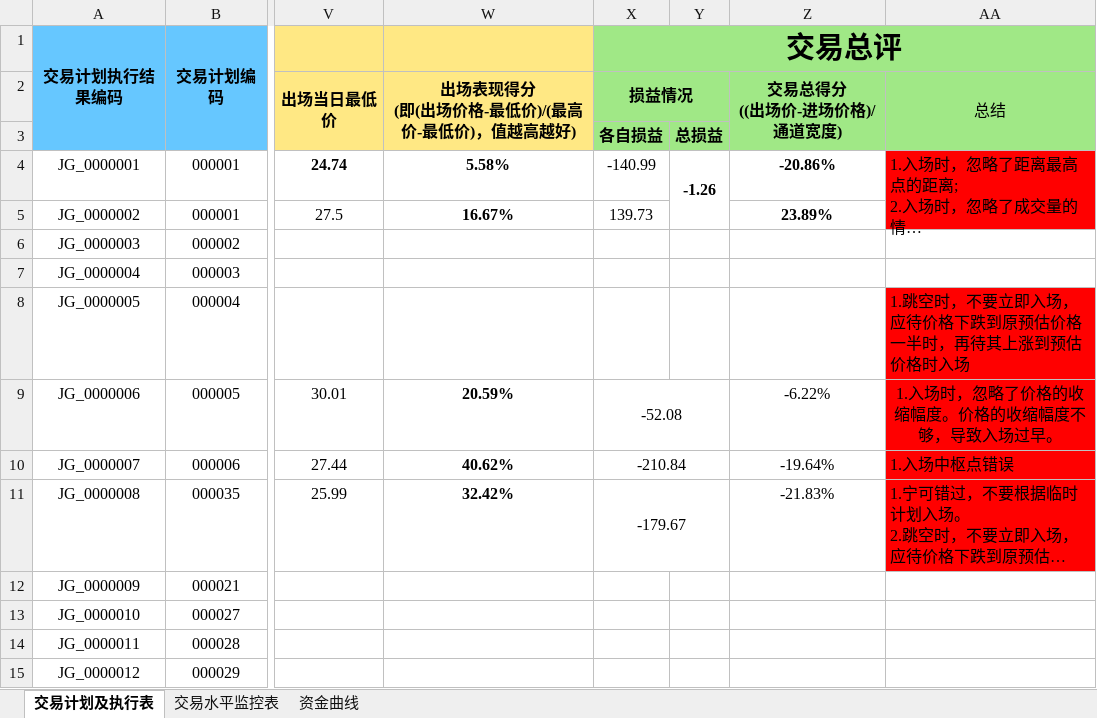
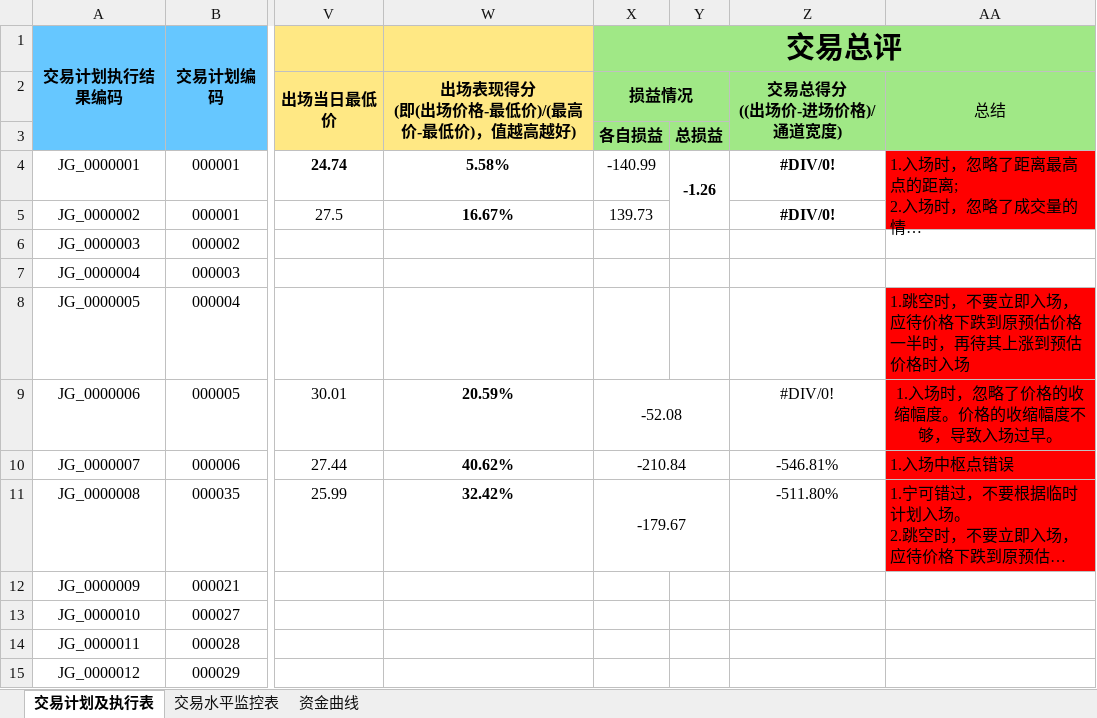
Before and after one commit to leaves-27/life, an Excel workbook: 我的创作/股票/技术投资/SEAP交易系统/交易计划执行结果.xlsx, sheet 交易计划及执行表, drawn as a sheet; only a part is shown, gaps mark what is left out; long unchanged cells end in …; values as stored, in another font and other column widths than the file's, no borders; the diff names each change by its address in the sheet, - before the commit and + after, or states it on an @@ line.

```diff
--- a/我的创作/股票/技术投资/SEAP交易系统/交易计划执行结果.xlsx (sheet 交易计划及执行表)
+++ b/我的创作/股票/技术投资/SEAP交易系统/交易计划执行结果.xlsx (sheet 交易计划及执行表)
-Z4 (交易总得分 ((出场价-进场价格)/通道宽度)): -20.86%
+Z4 (交易总得分 ((出场价-进场价格)/通道宽度)): #DIV/0!
-Z5 (交易总得分 ((出场价-进场价格)/通道宽度)): 23.89%
+Z5 (交易总得分 ((出场价-进场价格)/通道宽度)): #DIV/0!
-Z9 (交易总得分 ((出场价-进场价格)/通道宽度)): -6.22%
+Z9 (交易总得分 ((出场价-进场价格)/通道宽度)): #DIV/0!
-Z10 (交易总得分 ((出场价-进场价格)/通道宽度)): -19.64%
+Z10 (交易总得分 ((出场价-进场价格)/通道宽度)): -546.81%
-Z11 (交易总得分 ((出场价-进场价格)/通道宽度)): -21.83%
+Z11 (交易总得分 ((出场价-进场价格)/通道宽度)): -511.80%
```
Also changed, not shown: 我的创作/股票/技术投资/SEAP交易系统/交易计划可行性分析.xlsx, 我的创作/股票/技术投资/SEAP交易系统/交易运行状态/同仁堂.xlsx, 2 other files.
